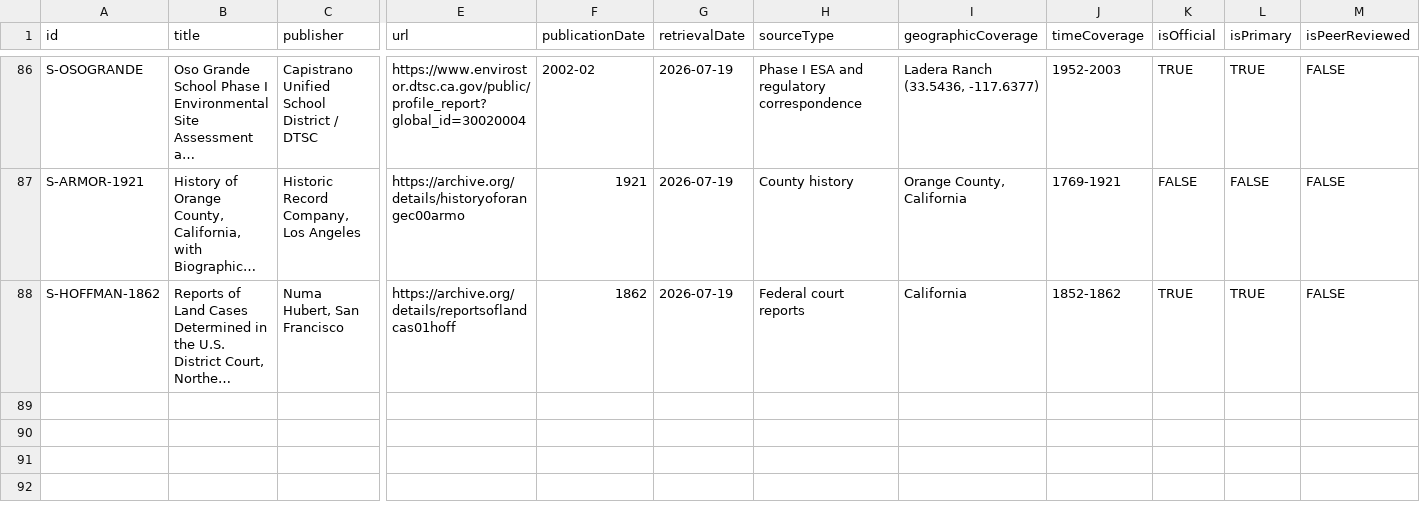
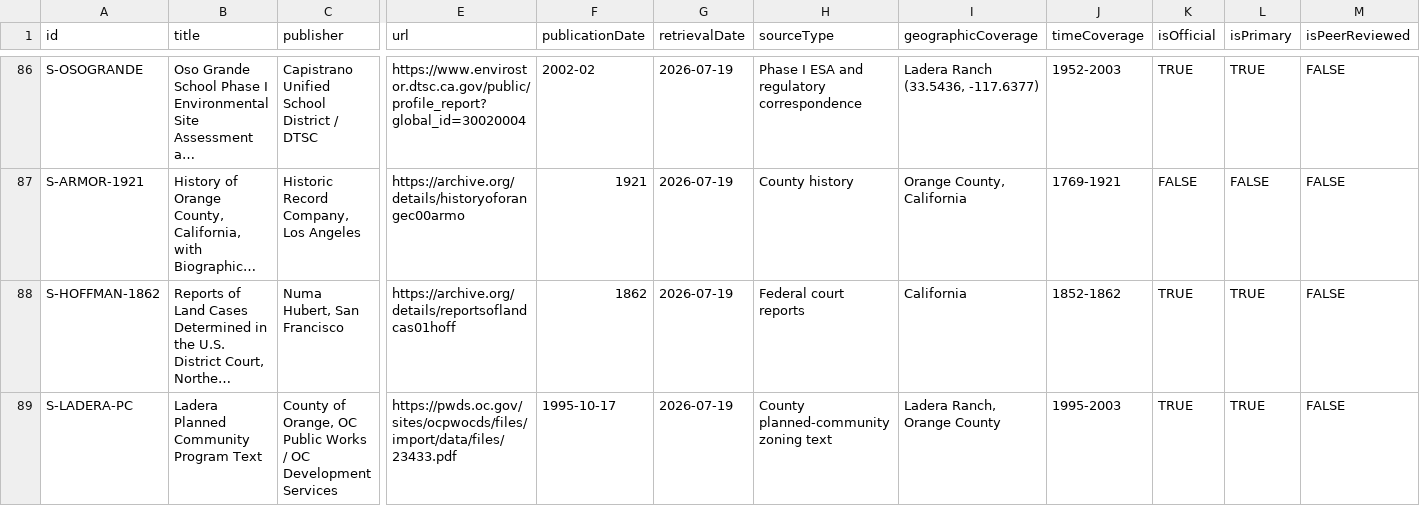
Before and after one commit to cardflip34/ladera-historical-environmental-investigation, a CSV file: research/source_registry/sources.csv, drawn as a sheet; only a part is shown, gaps mark what is left out; long unchanged cells end in …; rows hold the shown columns only; the diff names each change by its address in the sheet, - before the commit and + after, or states it on an @@ line.

```diff
--- a/research/source_registry/sources.csv
+++ b/research/source_registry/sources.csv
+row 89: S-LADERA-PC | Ladera Planned Community Program Text | County of Orange, OC Public Works / OC Development Services | https://pwds.oc.gov/sites/ocpwocds/files/import/data/files/23433.pdf | 1995-10-17 | 2026-07-19 | County planned-community zoning text | Ladera Ranch, Orange County | 1995-2003 | TRUE | TRUE | FALSE
```
Also changed, not shown: research/_logs/EVIDENCE_MATRIX.csv, 22 other files.
